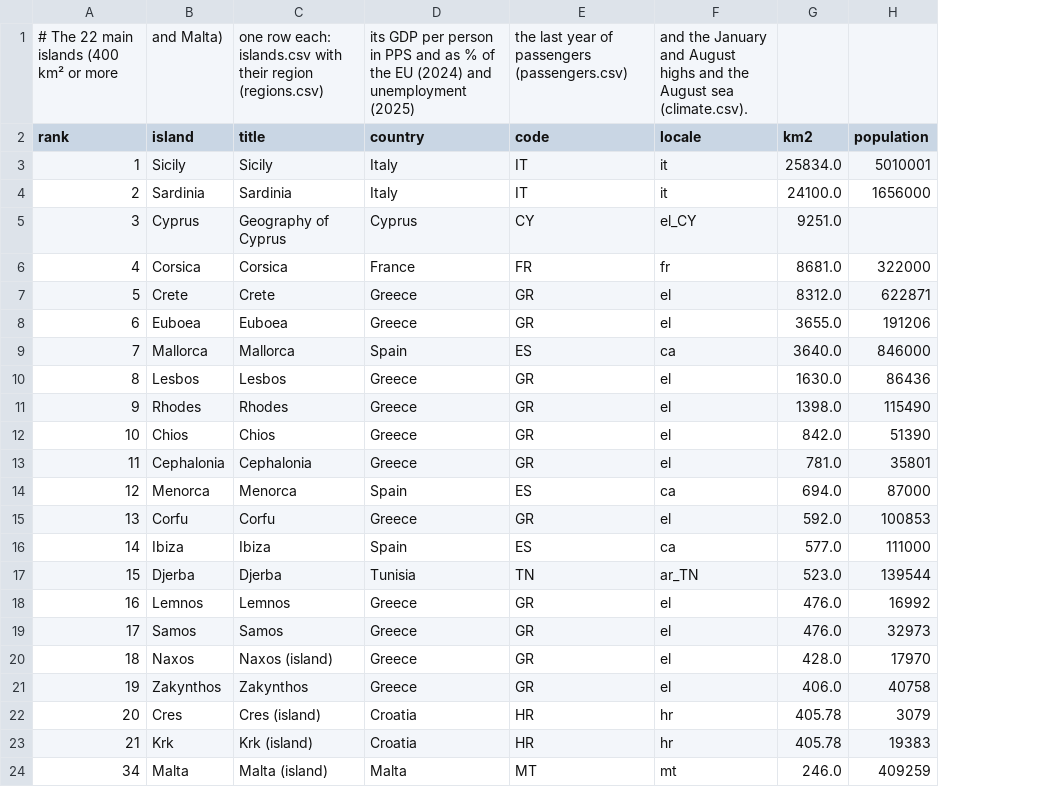
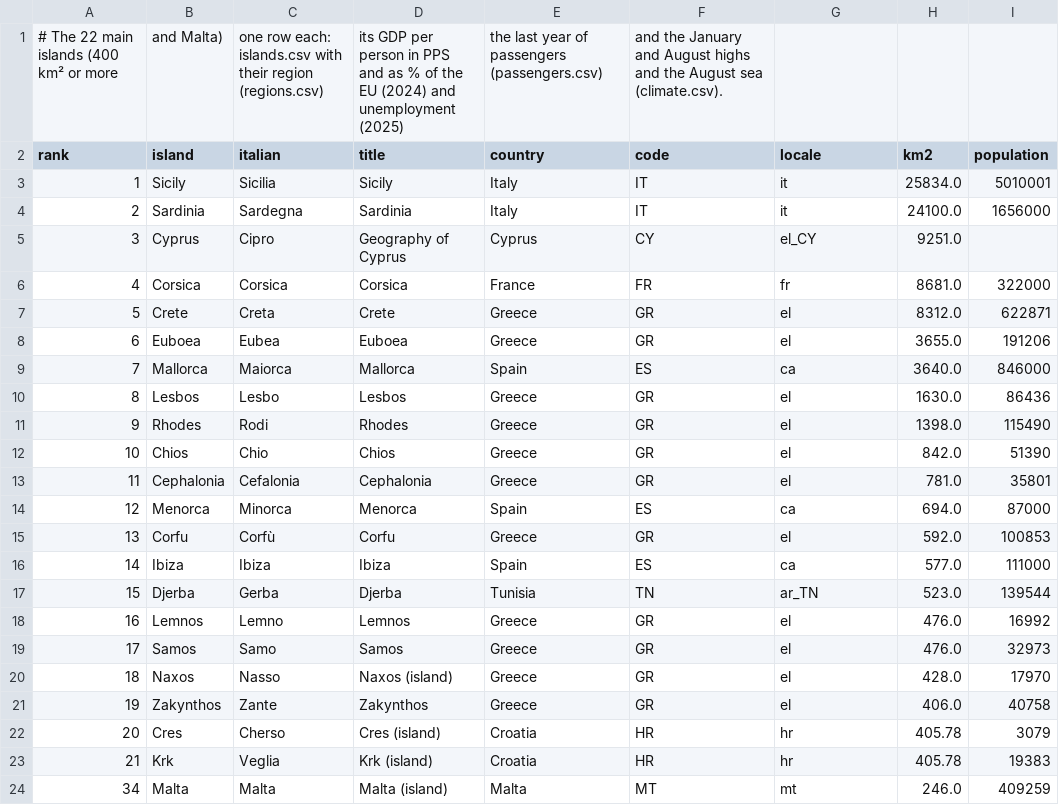
Before and after one commit to pietroppeter/tabelline, a CSV file: docs/stories/data/isole/main.csv, drawn as a sheet; only a part is shown; addresses are those after the commit; the diff names each change by its address in the sheet, - before the commit and + after, or states it on an @@ line.

```diff
--- a/docs/stories/data/isole/main.csv
+++ b/docs/stories/data/isole/main.csv
+column C (italian), row 1: one row each: islands.csv with their region (regions.csv); rows 3-24: Sicilia | Sardegna | Cipro | Corsica | Creta | Eubea | Maiorca | Lesbo | Rodi | Chio | Cefalonia | Minorca | Corfù | Ibiza | Gerba | Lemno | Samo | Nasso | Zante | Cherso | Veglia | Malta
-D1 (title): one row each: islands.csv with their region (regions.csv)
+D1 (title): its GDP per person in PPS and as % of the EU (2024) and unemployment (2025)
-E1 (country): its GDP per person in PPS and as % of the EU (2024) and unemployment (2025)
+E1 (country): the last year of passengers (passengers.csv)
-F1 (code): the last year of passengers (passengers.csv)
+F1 (code): and the January and August highs and the August sea (climate.csv).
-G1 (locale): and the January and August highs and the August sea (climate.csv).
+G1 (locale): (empty)
```
Also changed, not shown: docs/stories/data/isole/islands.csv, 3 other files.
